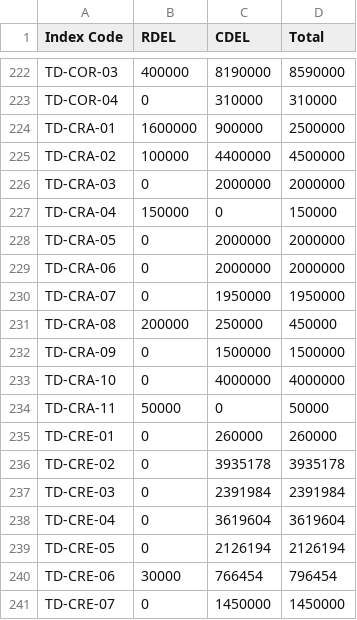
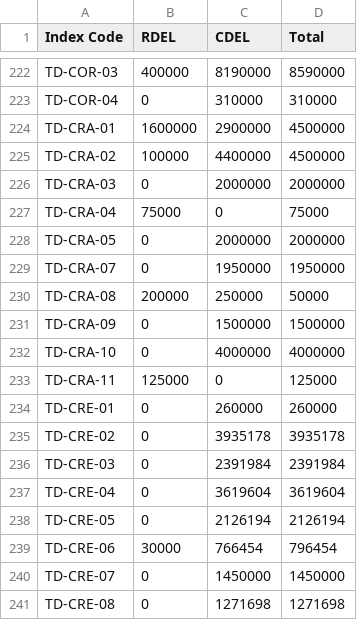
Before and after one commit to communitiesuk/funding-service-design-post-award-data-store, a CSV file: core/validation/towns_fund/fund_specific_validation/resources/TF-grant-awarded.csv, drawn as a sheet; only a part is shown, gaps mark what is left out; the shorter side is filled out with more unchanged rows.

Commit message:
Update tf-grant-awarded

```diff
--- a/core/validation/towns_fund/fund_specific_validation/resources/TF-grant-awarded.csv
+++ b/core/validation/towns_fund/fund_specific_validation/resources/TF-grant-awarded.csv
@@ -223,13 +223,12 @@ TD-COR-03,400000,8190000,8590000
 TD-COR-04,0,310000,310000
-TD-CRA-01,1600000,900000,2500000
+TD-CRA-01,1600000,2900000,4500000
 TD-CRA-02,100000,4400000,4500000
 TD-CRA-03,0,2000000,2000000
-TD-CRA-04,150000,0,150000
+TD-CRA-04,75000,0,75000
 TD-CRA-05,0,2000000,2000000
-TD-CRA-06,0,2000000,2000000
 TD-CRA-07,0,1950000,1950000
-TD-CRA-08,200000,250000,450000
+TD-CRA-08,200000,250000,50000
 TD-CRA-09,0,1500000,1500000
 TD-CRA-10,0,4000000,4000000
-TD-CRA-11,50000,0,50000
+TD-CRA-11,125000,0,125000
 TD-CRE-01,0,260000,260000
```
